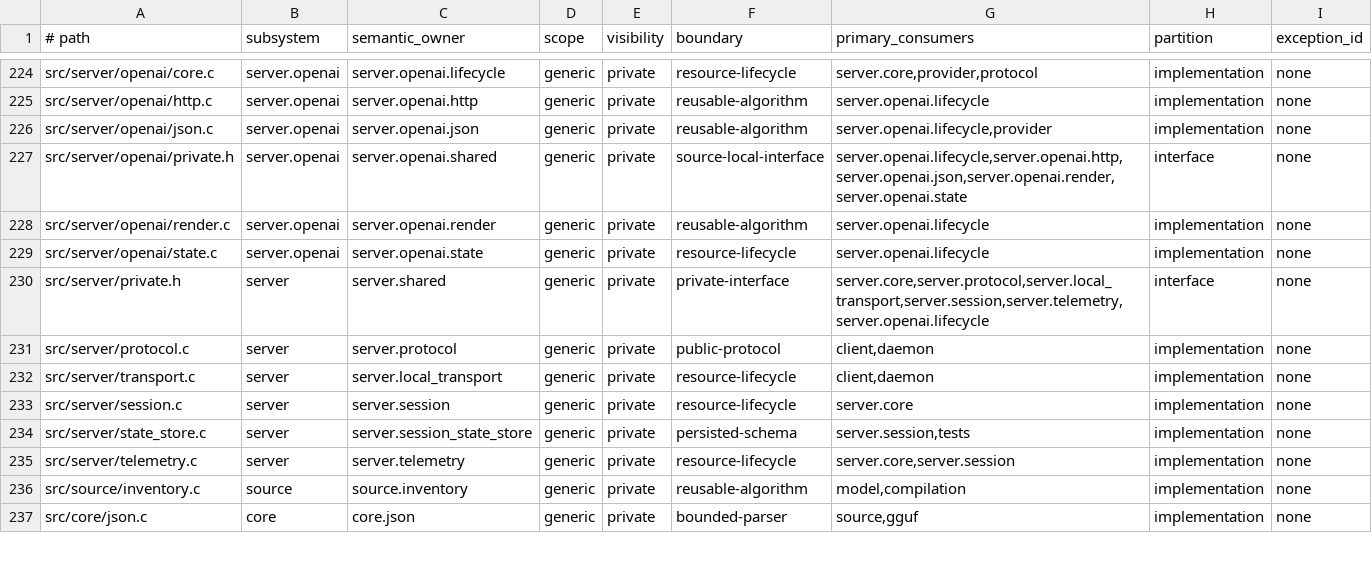
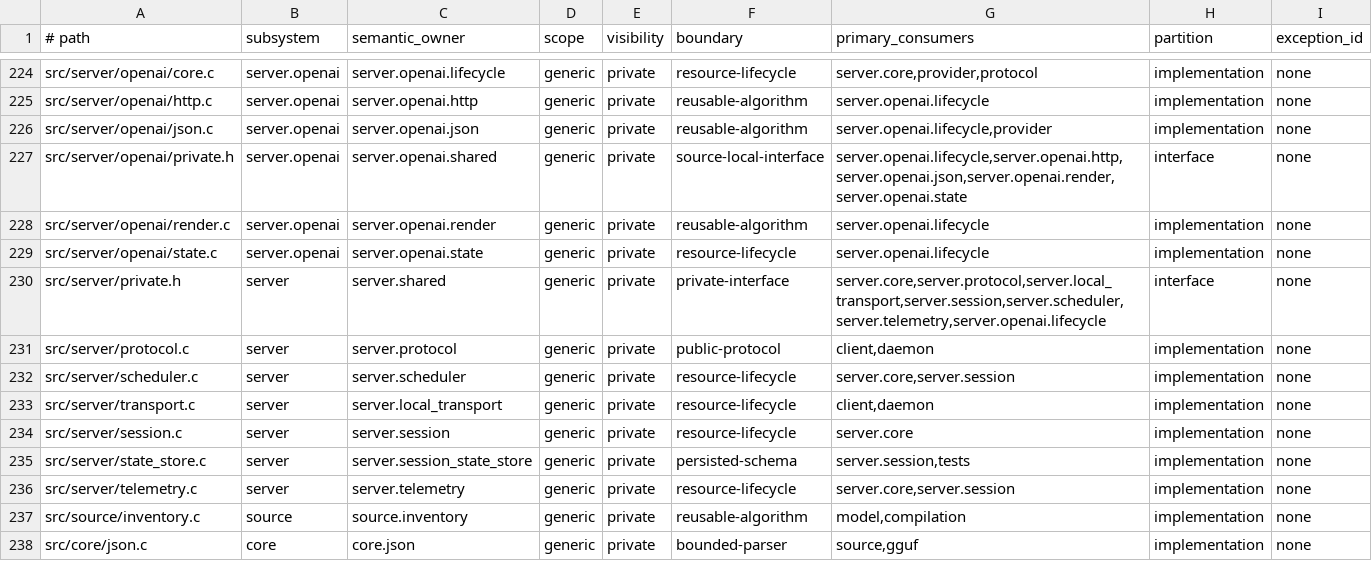
Before and after one commit to yailabs/clori, a TSV file: config/source_owners.tsv, drawn as a sheet; only a part is shown, gaps mark what is left out.

Commit message:
feat(server): schedule independent sessions concurrently

```diff
--- a/config/source_owners.tsv
+++ b/config/source_owners.tsv
@@ -229,4 +229,5 @@ src/server/openai/render.c	server.openai	server.openai.render	generic	private	re
 src/server/openai/state.c	server.openai	server.openai.state	generic	private	resource-lifecycle	server.openai.lifecycle	implementation	none
-src/server/private.h	server	server.shared	generic	private	private-interface	server.core,server.protocol,server.local_transport,server.session,server.telemetry,server.openai.lifecycle	interface	none
+src/server/private.h	server	server.shared	generic	private	private-interface	server.core,server.protocol,server.local_transport,server.session,server.scheduler,server.telemetry,server.openai.lifecycle	interface	none
 src/server/protocol.c	server	server.protocol	generic	private	public-protocol	client,daemon	implementation	none
+src/server/scheduler.c	server	server.scheduler	generic	private	resource-lifecycle	server.core,server.session	implementation	none
 src/server/transport.c	server	server.local_transport	generic	private	resource-lifecycle	client,daemon	implementation	none
```
Also changed, not shown: 40 other files.
